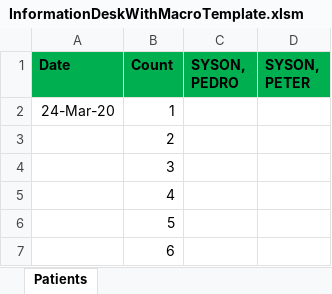
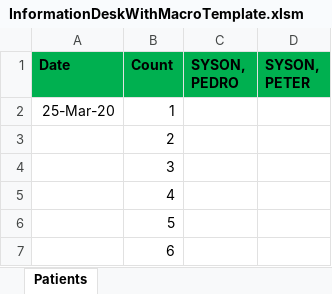
Before and after one commit to usbong/MOSC, an Excel workbook: Forms/Information Desk/InformationDeskWithMacroTemplate.xlsm, sheet Patients, drawn as a sheet; values as stored, in another font and other column widths than the file's, no borders; the diff names each change by its address in the sheet, - before the commit and + after, or states it on an @@ line.

Commit message:
Add files via upload

```diff
--- a/Forms/Information Desk/InformationDeskWithMacroTemplate.xlsm (sheet Patients)
+++ b/Forms/Information Desk/InformationDeskWithMacroTemplate.xlsm (sheet Patients)
-A2 (Date): 24-Mar-20
+A2 (Date): 25-Mar-20
```
